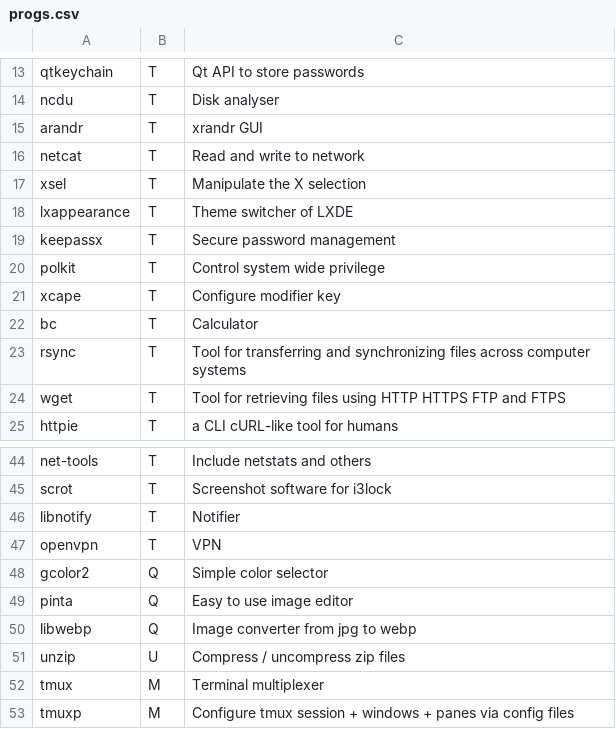
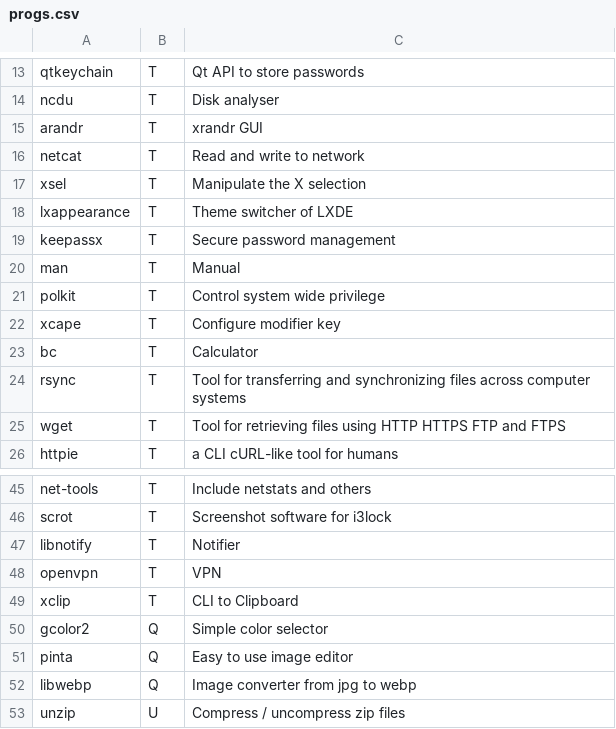
Before and after one commit to Phantas0s/ArchInstall, a CSV file: progs.csv, drawn as a sheet; only a part is shown, gaps mark what is left out; the shorter side is filled out with more unchanged rows.

Commit message:
Add some prog

```diff
--- a/progs.csv
+++ b/progs.csv
@@ -19,2 +19,3 @@ lxappearance,T,Theme switcher of LXDE,
 keepassx,T,Secure password management,
+man,T,Manual,
 polkit,T,Control system wide privilege,
@@ -47,2 +48,3 @@ libnotify,T,Notifier,
 openvpn,T,VPN,
+xclip,T,CLI to Clipboard,
 gcolor2,Q,Simple color selector,
```
